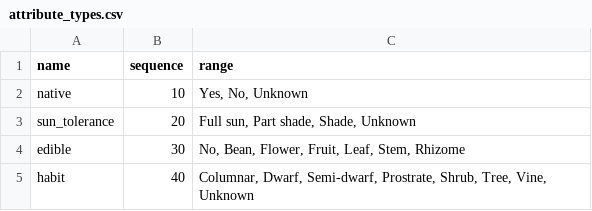
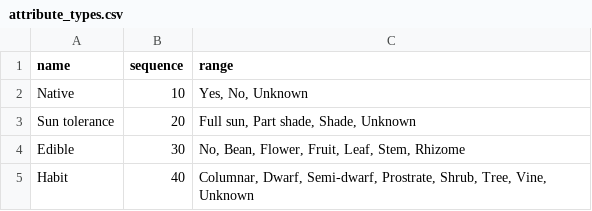
Before and after one commit to ronsavage/WWW-Garden-Design, a CSV file: data/attribute_types.csv, drawn as a sheet.

```diff
--- a/data/attribute_types.csv
+++ b/data/attribute_types.csv
@@ -1,5 +1,5 @@
 "name","sequence","range"
-"native","10","Yes, No, Unknown"
-"sun_tolerance","20","Full sun, Part shade, Shade, Unknown"
-"edible","30","No, Bean, Flower, Fruit, Leaf, Stem, Rhizome"
-"habit","40","Columnar, Dwarf, Semi-dwarf, Prostrate, Shrub, Tree, Vine, Unknown"
+"Native","10","Yes, No, Unknown"
+"Sun tolerance","20","Full sun, Part shade, Shade, Unknown"
+"Edible","30","No, Bean, Flower, Fruit, Leaf, Stem, Rhizome"
+"Habit","40","Columnar, Dwarf, Semi-dwarf, Prostrate, Shrub, Tree, Vine, Unknown"
```
Also changed, not shown: 4 other files.
